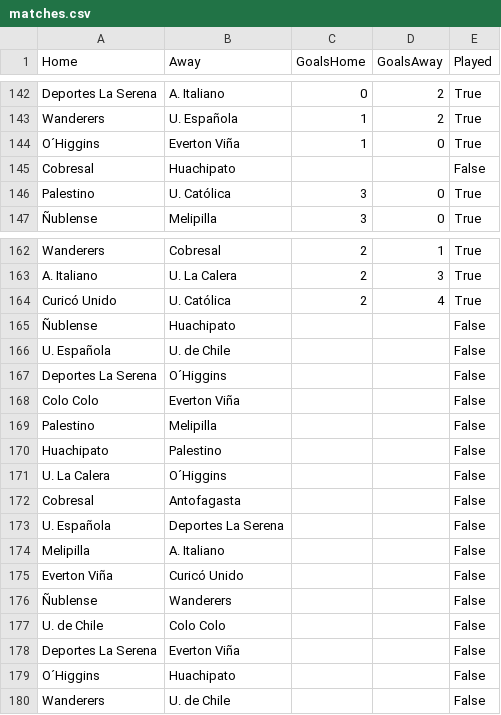
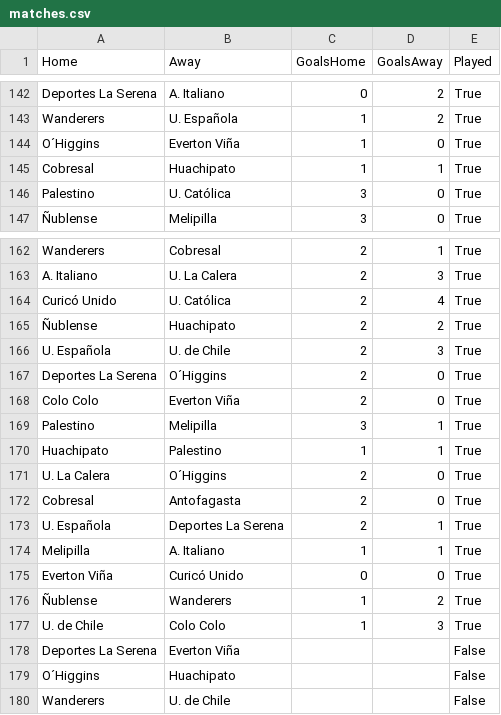
Before and after one commit to javierlopeza/soccer-probs, a CSV file: matches.csv, drawn as a sheet; only a part is shown, gaps mark what is left out; the diff covers the shown part only.

Commit message:
feat: update data

```diff
--- a/matches.csv
+++ b/matches.csv
@@ -144,3 +144,3 @@ Wanderers,U. Española,1,2,True
 O´Higgins,Everton Viña,1,0,True
-Cobresal,Huachipato,,,False
+Cobresal,Huachipato,1,1,True
 Palestino,U. Católica,3,0,True
@@ -164,15 +164,15 @@ A. Italiano,U. La Calera,2,3,True
 Curicó Unido,U. Católica,2,4,True
-Ñublense,Huachipato,,,False
-U. Española,U. de Chile,,,False
-Deportes La Serena,O´Higgins,,,False
-Colo Colo,Everton Viña,,,False
-Palestino,Melipilla,,,False
-Huachipato,Palestino,,,False
-U. La Calera,O´Higgins,,,False
-Cobresal,Antofagasta,,,False
-U. Española,Deportes La Serena,,,False
-Melipilla,A. Italiano,,,False
-Everton Viña,Curicó Unido,,,False
-Ñublense,Wanderers,,,False
-U. de Chile,Colo Colo,,,False
+Ñublense,Huachipato,2,2,True
+U. Española,U. de Chile,2,3,True
+Deportes La Serena,O´Higgins,2,0,True
+Colo Colo,Everton Viña,2,0,True
+Palestino,Melipilla,3,1,True
+Huachipato,Palestino,1,1,True
+U. La Calera,O´Higgins,2,0,True
+Cobresal,Antofagasta,2,0,True
+U. Española,Deportes La Serena,2,1,True
+Melipilla,A. Italiano,1,1,True
+Everton Viña,Curicó Unido,0,0,True
+Ñublense,Wanderers,1,2,True
+U. de Chile,Colo Colo,1,3,True
 Deportes La Serena,Everton Viña,,,False
```
Also changed, not shown: 52 moved rows elsewhere in this file, 19 other files.
